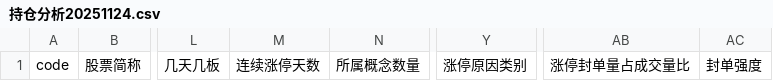
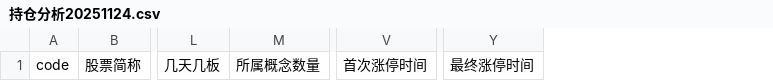
Before and after one commit to libaobulang/fupan, a CSV file: data/持仓分析20251124.csv, drawn as a sheet; only a part is shown, gaps mark what is left out; removed rows and columns are numbered as before the commit, all else as after; the diff names each change by its address in the sheet, - before the commit and + after, or states it on an @@ line.

```diff
--- a/data/持仓分析20251124.csv
+++ b/data/持仓分析20251124.csv
-column M, row 1: 连续涨停天数
+column V, row 1: 首次涨停时间
-column Y, row 1: 涨停原因类别
+column Y, row 1: 最终涨停时间
-column AB, row 1: 涨停封单量占成交量比
-column AC, row 1: 封单强度
```
Also changed, not shown: data/增强跌停20251124.csv, data/增强跌停20251125.csv, 14 other files.
